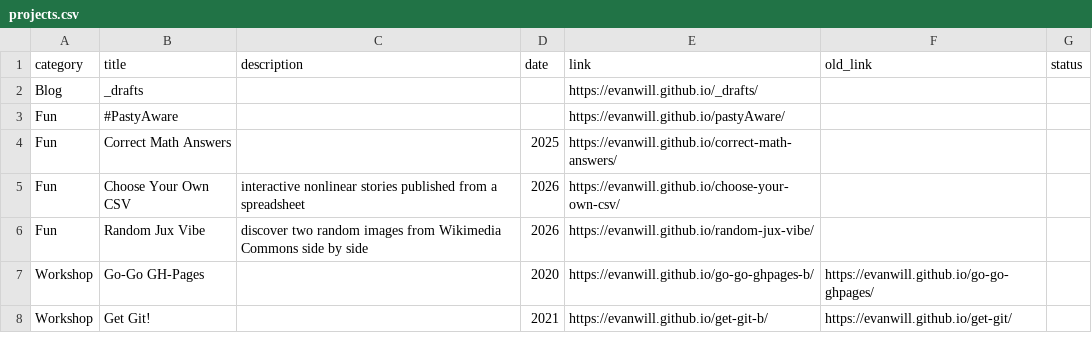
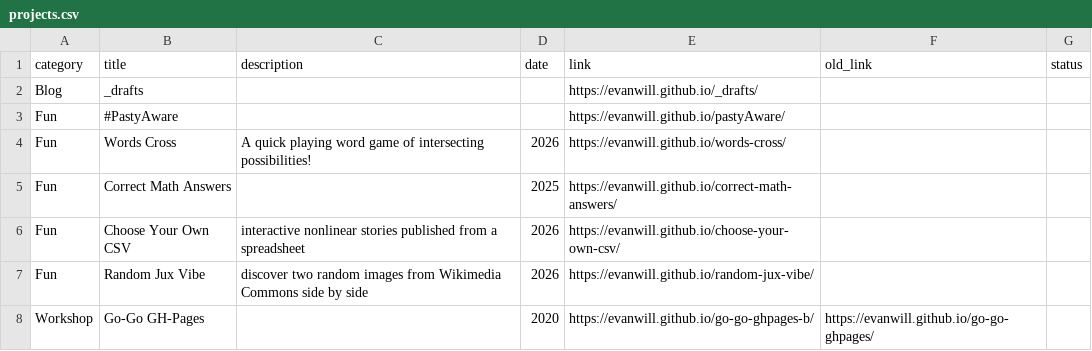
Before and after one commit to evanwill/evanwill.github.io, a CSV file: _data/projects.csv, drawn as a sheet; only a part is shown; the shorter side is filled out with more unchanged rows; the diff names each change by its address in the sheet, - before the commit and + after, or states it on an @@ line.

Commit message:
Add 'Words Cross' project to projects.csv

```diff
--- a/_data/projects.csv
+++ b/_data/projects.csv
+row 4: Fun | Words Cross | A quick playing word game of intersecting possibilities! | 2026 | https://evanwill.github.io/words-cross/
```
